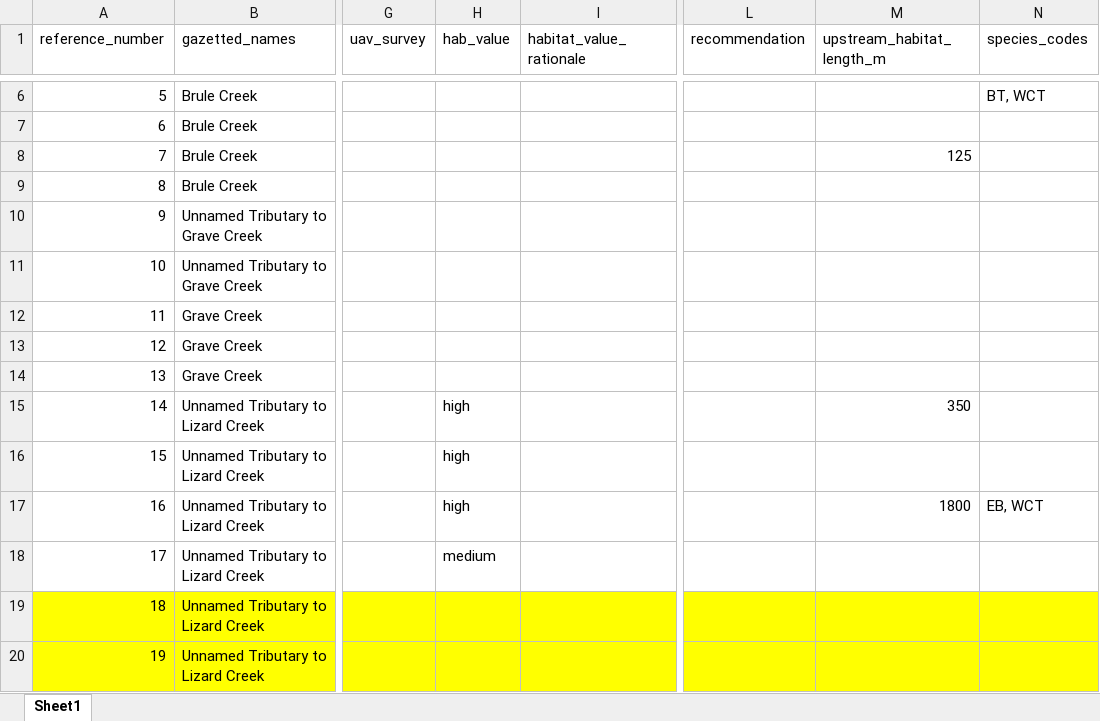
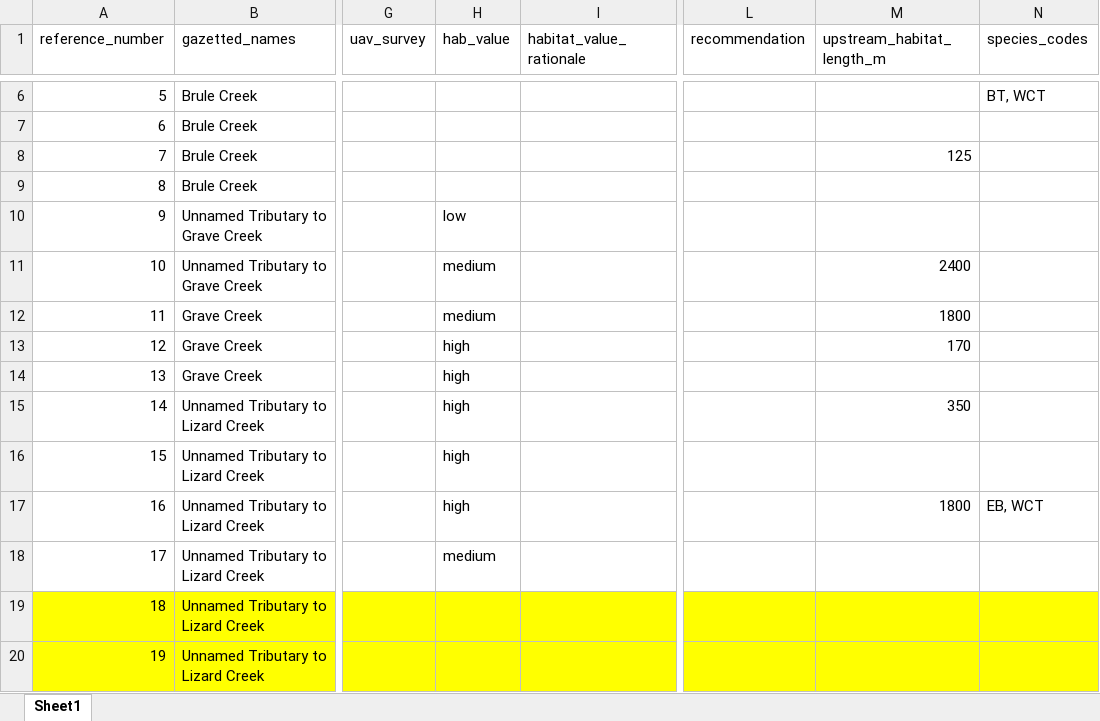
Before and after one commit to NewGraphEnvironment/fish_passage_bulkley_2020_reporting, an Excel workbook: data/habitat_confirmations_priorities.xlsx, sheet Sheet1, drawn as a sheet; only a part is shown, gaps mark what is left out; values as stored, in another font and other column widths than the file's, no borders; the diff names each change by its address in the sheet, - before the commit and + after, or states it on an @@ line.

```diff
--- a/data/habitat_confirmations_priorities.xlsx (sheet Sheet1)
+++ b/data/habitat_confirmations_priorities.xlsx (sheet Sheet1)
-H10 (hab_value): (empty)
+H10 (hab_value): low
-H11:H12 (hab_value): (empty)
+H11:H12 (hab_value): medium
-M11 (upstream_habitat_length_m): (empty)
+M11 (upstream_habitat_length_m): 2400
-M12 (upstream_habitat_length_m): (empty)
+M12 (upstream_habitat_length_m): 1800
-H13:H14 (hab_value): (empty)
+H13:H14 (hab_value): high
-M13 (upstream_habitat_length_m): (empty)
+M13 (upstream_habitat_length_m): 170
```
Also changed, not shown: data/pscis_phase2.xlsm, 27 other files.
